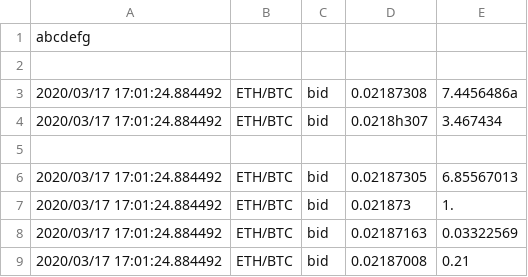
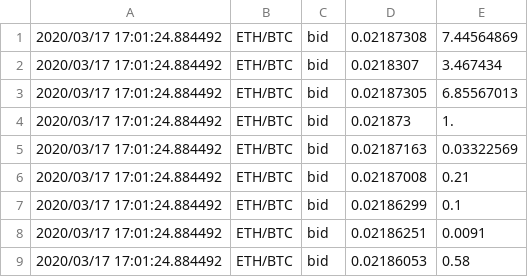
Before and after one commit to dstor0511/Object-Oriented-Programming, a CSV file: TestingFolder/dataFile.csv, drawn as a sheet; only a part is shown; the shorter side is filled out with more unchanged rows.

```diff
--- a/TestingFolder/dataFile.csv
+++ b/TestingFolder/dataFile.csv
@@ -1,6 +1,3 @@
-abcdefg
-
-2020/03/17 17:01:24.884492,ETH/BTC,bid,0.02187308,7.4456486a
-2020/03/17 17:01:24.884492,ETH/BTC,bid,0.0218h307,3.467434
-
+2020/03/17 17:01:24.884492,ETH/BTC,bid,0.02187308,7.44564869
+2020/03/17 17:01:24.884492,ETH/BTC,bid,0.0218307,3.467434
 2020/03/17 17:01:24.884492,ETH/BTC,bid,0.02187305,6.85567013
```
Also changed, not shown: 5 other files.
